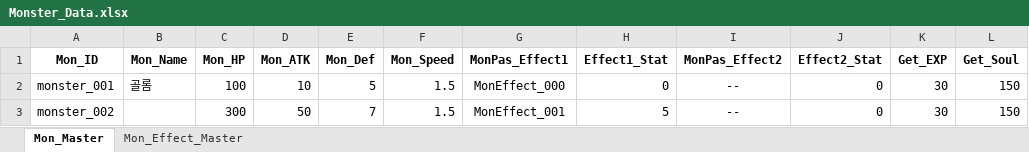
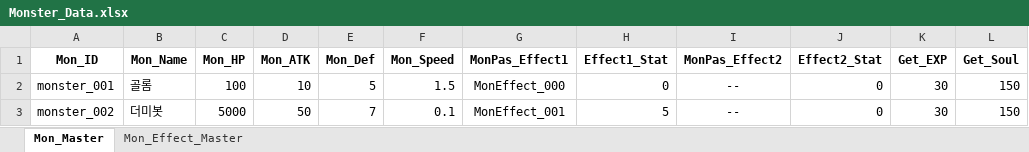
Before and after one commit to SoyCkicken/Adventure, an Excel workbook: JsonFile/Assets/ExcelFiles/Monster_Data.xlsx, sheet Mon_Master, drawn as a sheet; values as stored, in another font and other column widths than the file's, no borders; the diff names each change by its address in the sheet, - before the commit and + after, or states it on an @@ line.

```diff
--- a/JsonFile/Assets/ExcelFiles/Monster_Data.xlsx (sheet Mon_Master)
+++ b/JsonFile/Assets/ExcelFiles/Monster_Data.xlsx (sheet Mon_Master)
-B3 (Mon_Name): (empty)
+B3 (Mon_Name): 더미봇
-C3 (Mon_HP): 300
+C3 (Mon_HP): 5000
-F3 (Mon_Speed): 1.5
+F3 (Mon_Speed): 0.1
```
Also changed, not shown: JsonFile/Assets/ExcelFiles/AllItem_Master.xlsx, 13 other files.
